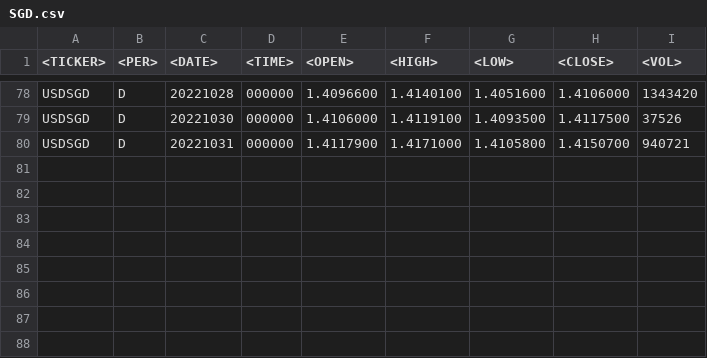
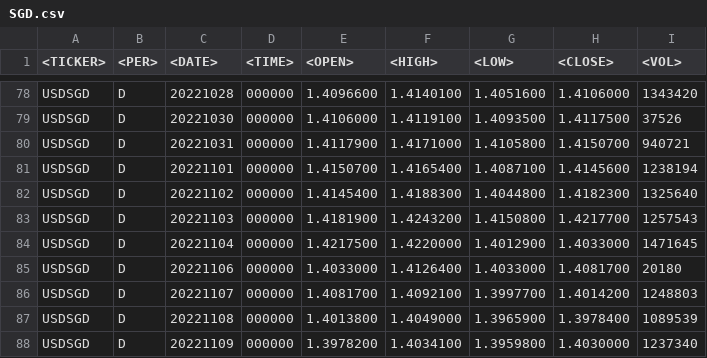
Before and after one commit to artemgur/SystemAnalysis, a CSV file: Currencies/SGD.csv, drawn as a sheet; only a part is shown, gaps mark what is left out; the diff names each change by its address in the sheet, - before the commit and + after, or states it on an @@ line.

```diff
--- a/Currencies/SGD.csv
+++ b/Currencies/SGD.csv
+row 81: USDSGD | D | 20221101 | 000000 | 1.4150700 | 1.4165400 | 1.4087100 | 1.4145600 | 1238194
+row 82: USDSGD | D | 20221102 | 000000 | 1.4145400 | 1.4188300 | 1.4044800 | 1.4182300 | 1325640
+row 83: USDSGD | D | 20221103 | 000000 | 1.4181900 | 1.4243200 | 1.4150800 | 1.4217700 | 1257543
+row 84: USDSGD | D | 20221104 | 000000 | 1.4217500 | 1.4220000 | 1.4012900 | 1.4033000 | 1471645
+row 85: USDSGD | D | 20221106 | 000000 | 1.4033000 | 1.4126400 | 1.4033000 | 1.4081700 | 20180
+row 86: USDSGD | D | 20221107 | 000000 | 1.4081700 | 1.4092100 | 1.3997700 | 1.4014200 | 1248803
+row 87: USDSGD | D | 20221108 | 000000 | 1.4013800 | 1.4049000 | 1.3965900 | 1.3978400 | 1089539
+row 88: USDSGD | D | 20221109 | 000000 | 1.3978200 | 1.4034100 | 1.3959800 | 1.4030000 | 1237340
```
Also changed, not shown: Currencies/CNY.csv, Currencies/IDR.csv, 10 other files.
